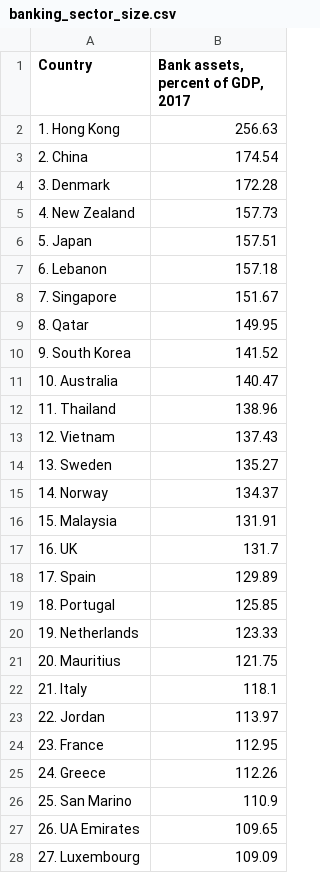
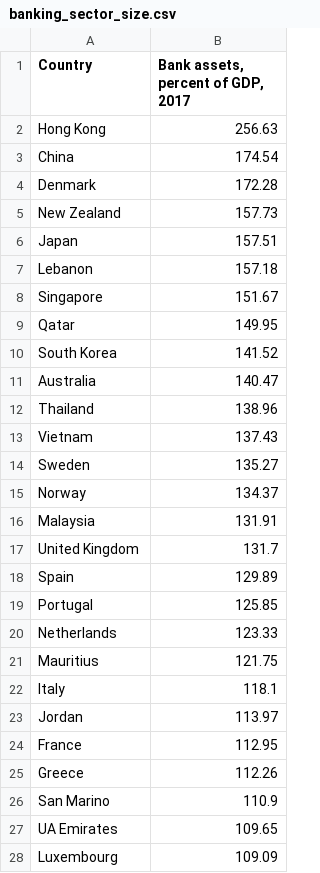
Before and after one commit to shurtadocano/public_development_data, a CSV file: banking_sector_size.csv, drawn as a sheet; only a part is shown; the diff covers the shown part only.

Commit message:
Update banking_sector_size.csv

```diff
--- a/banking_sector_size.csv
+++ b/banking_sector_size.csv
@@ -1,28 +1,28 @@
 Country,"Bank assets, percent of GDP, 2017"
-1. Hong Kong,256.63
-2. China,174.54
-3. Denmark,172.28
-4. New Zealand,157.73
-5. Japan,157.51
-6. Lebanon,157.18
-7. Singapore,151.67
-8. Qatar,149.95
-9. South Korea,141.52
-10. Australia,140.47
-11. Thailand,138.96
-12. Vietnam,137.43
-13. Sweden,135.27
-14. Norway,134.37
-15. Malaysia,131.91
-16. UK,131.7
-17. Spain,129.89
-18. Portugal,125.85
-19. Netherlands,123.33
-20. Mauritius,121.75
-21. Italy,118.1
-22. Jordan,113.97
-23. France,112.95
-24. Greece,112.26
-25. San Marino,110.9
-26. UA Emirates,109.65
-27. Luxembourg,109.09
+Hong Kong,256.63
+China,174.54
+Denmark,172.28
+New Zealand,157.73
+Japan,157.51
+Lebanon,157.18
+Singapore,151.67
+Qatar,149.95
+South Korea,141.52
+Australia,140.47
+Thailand,138.96
+Vietnam,137.43
+Sweden,135.27
+Norway,134.37
+Malaysia,131.91
+United Kingdom,131.7
+Spain,129.89
+Portugal,125.85
+Netherlands,123.33
+Mauritius,121.75
+Italy,118.1
+Jordan,113.97
+France,112.95
+Greece,112.26
+San Marino,110.9
+UA Emirates,109.65
+Luxembourg,109.09
```
Also changed, not shown: 135 edited cells elsewhere in this file.
